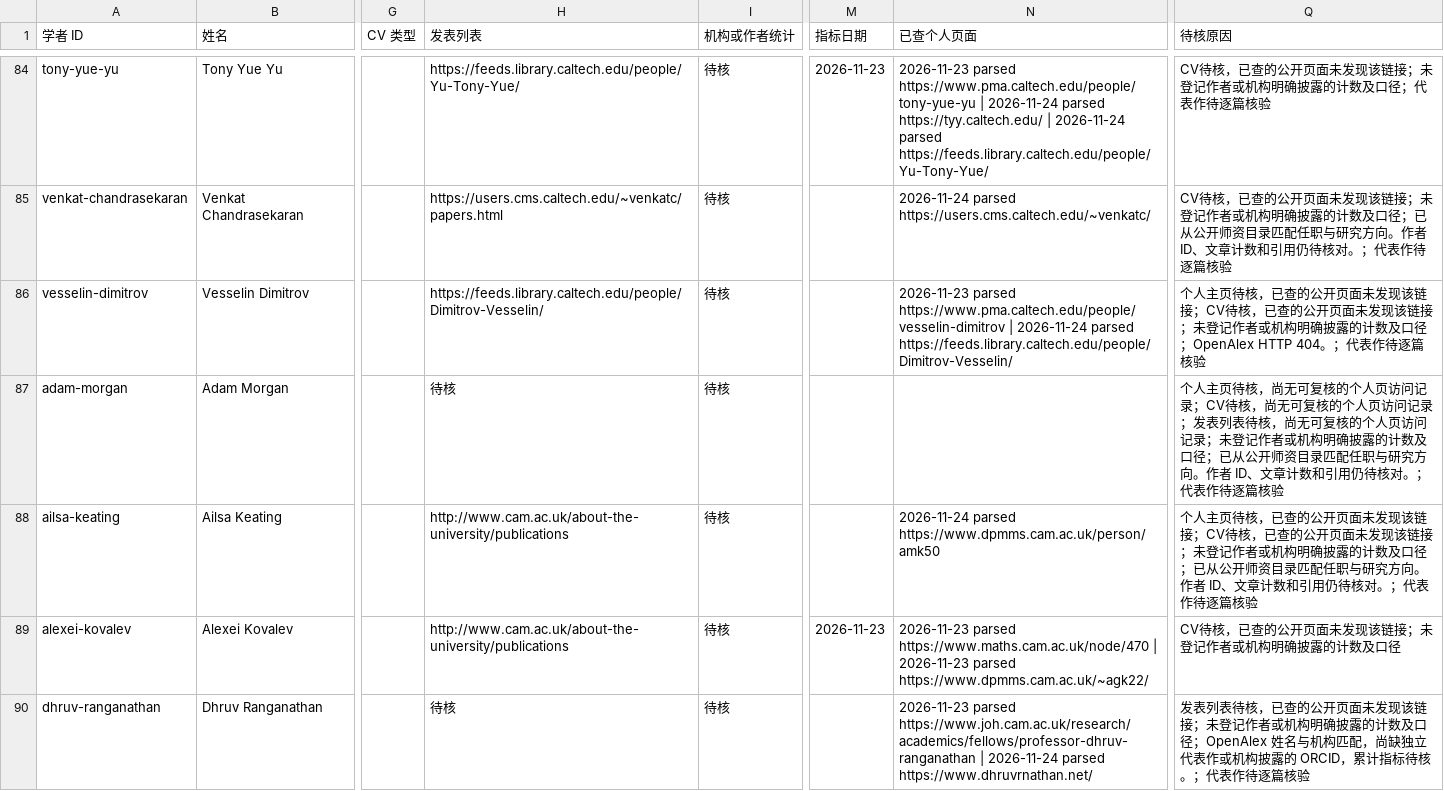
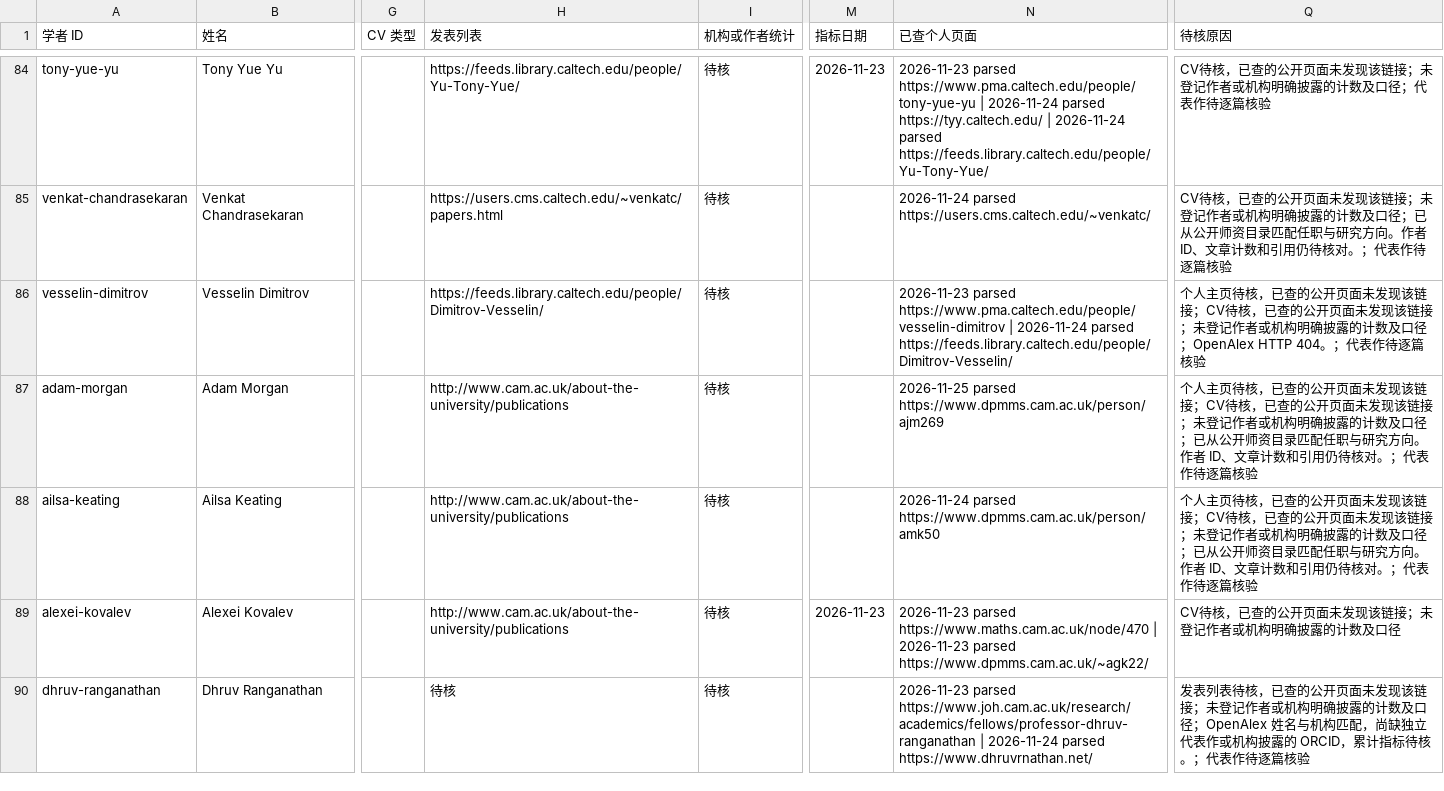
Before and after one commit to zyx-dirtystar/geometry-faculty-atlas, a CSV file: collector/field-review.csv, drawn as a sheet; only a part is shown, gaps mark what is left out; the diff covers the shown part only; the diff names each change by its address in the sheet, - before the commit and + after, or states it on an @@ line.

```diff
--- a/collector/field-review.csv
+++ b/collector/field-review.csv
-H87 (发表列表): 待核
+H87 (发表列表): http://www.cam.ac.uk/about-the-university/publications
-N87 (已查个人页面): (empty)
+N87 (已查个人页面): 2026-11-25 parsed https://www.dpmms.cam.ac.uk/person/ajm269
-Q87 (待核原因): …页待核，尚无可复核的个人页访问记录；CV待核，尚无可复核的个人页访问记录；发表列表待核，尚无可复核的个人页访问记录；未登记…
+Q87 (待核原因): …页待核，已查的公开页面未发现该链接；CV待核，已查的公开页面未发现该链接；未登记…
```
Also changed, not shown: 3 added rows, 1 removed row and 65 edited cells elsewhere in this file, collector/school-review.csv, 13 other files.
